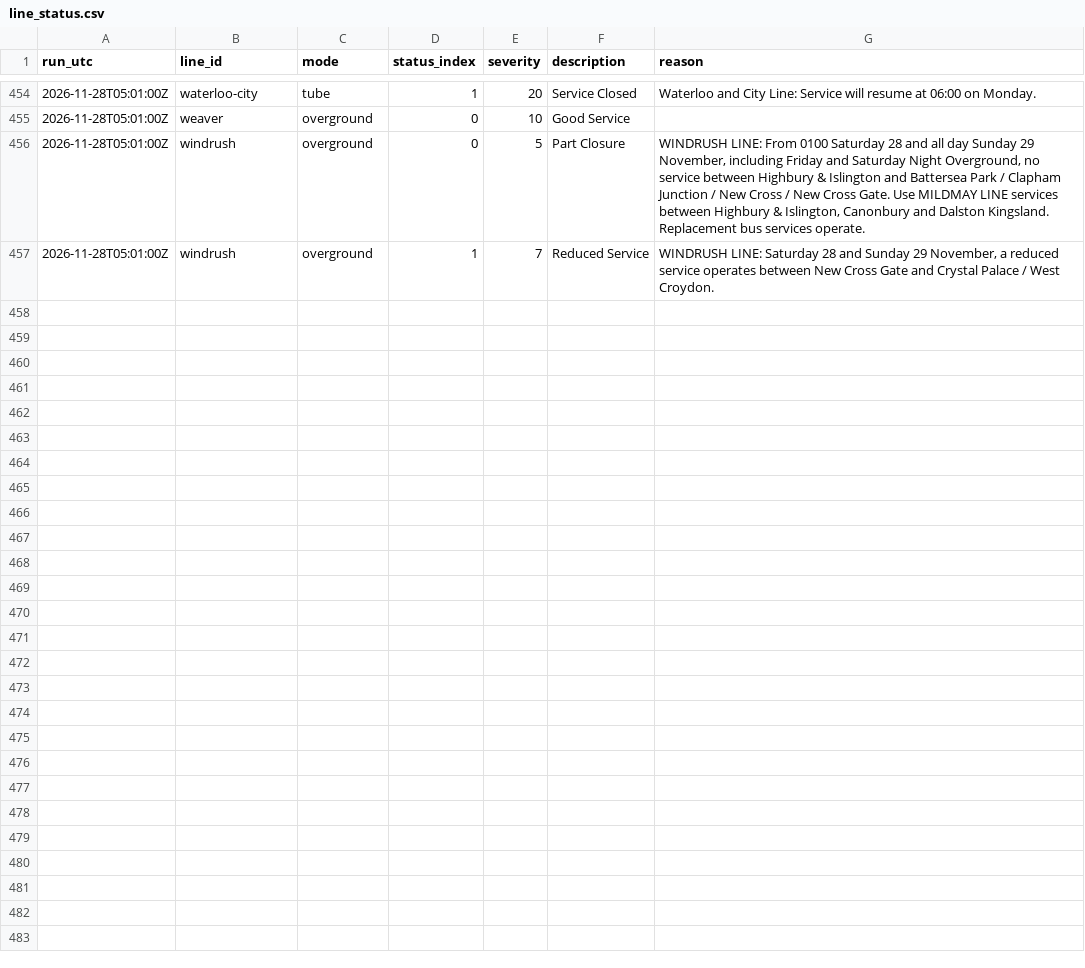
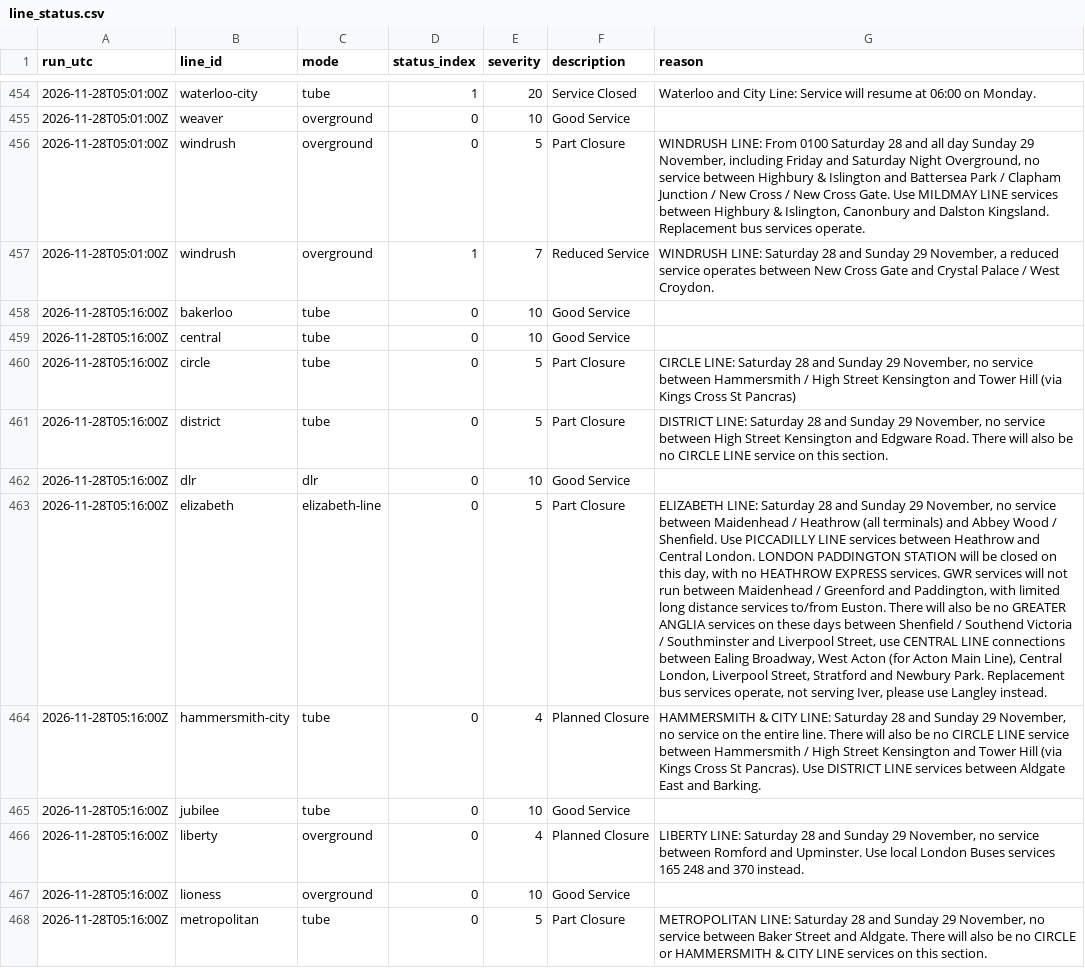
Before and after one commit to IbrahimJahwari/IbrahimJahwari.github.io, a CSV file: raw/2026-11-28/line_status.csv, drawn as a sheet; only a part is shown, gaps mark what is left out; the diff covers the shown part only; the diff names each change by its address in the sheet, - before the commit and + after, or states it on an @@ line.

```diff
--- a/raw/2026-11-28/line_status.csv
+++ b/raw/2026-11-28/line_status.csv
+row 458: 2026-11-28T05:16:00Z | bakerloo | tube | 0 | 10 | Good Service
+row 459: 2026-11-28T05:16:00Z | central | tube | 0 | 10 | Good Service
+row 460: 2026-11-28T05:16:00Z | circle | tube | 0 | 5 | Part Closure | CIRCLE LINE: Saturday 28 and Sunday 29 November, no service between Hammersmith / High Street Kensington and Tower Hill (via Kings Cross St Pancras)
+row 461: 2026-11-28T05:16:00Z | district | tube | 0 | 5 | Part Closure | DISTRICT LINE: Saturday 28 and Sunday 29 November, no service between High Street Kensington and Edgware Road. There will also be no CIRCLE LINE service on this section.
+row 462: 2026-11-28T05:16:00Z | dlr | dlr | 0 | 10 | Good Service
+row 463: 2026-11-28T05:16:00Z | elizabeth | elizabeth-line | 0 | 5 | Part Closure | ELIZABETH LINE: Saturday 28 and Sunday 29 November, no service between Maidenhead / Heathrow (all terminals) and Abbey Wood / Shenfield. Use PICCADILLY LINE services between Heathrow and Central London. LONDON PADDINGTON STATION will be closed on this day, with no HEATHROW EXPRESS services. GWR services will not run between Maidenhead / Greenford and Paddington, with limited long distance services to/from Euston. There will also be no GREATER ANGLIA services on these days between Shenfield / Southend Victoria / Southminster and Liverpool Street, use CENTRAL LINE connections between Ealing Broadway, West Acton (for Acton Main Line), Central London, Liverpool Street, Stratford and Newbury Park. Replacement bus services operate, not serving Iver, please use Langley instead.
+row 464: 2026-11-28T05:16:00Z | hammersmith-city | tube | 0 | 4 | Planned Closure | HAMMERSMITH & CITY LINE: Saturday 28 and Sunday 29 November, no service on the entire line. There will also be no CIRCLE LINE service between Hammersmith / High Street Kensington and Tower Hill (via Kings Cross St Pancras). Use DISTRICT LINE services between Aldgate East and Barking.
+row 465: 2026-11-28T05:16:00Z | jubilee | tube | 0 | 10 | Good Service
+row 466: 2026-11-28T05:16:00Z | liberty | overground | 0 | 4 | Planned Closure | LIBERTY LINE: Saturday 28 and Sunday 29 November, no service between Romford and Upminster. Use local London Buses services 165 248 and 370 instead.
+row 467: 2026-11-28T05:16:00Z | lioness | overground | 0 | 10 | Good Service
+row 468: 2026-11-28T05:16:00Z | metropolitan | tube | 0 | 5 | Part Closure | METROPOLITAN LINE: Saturday 28 and Sunday 29 November, no service between Baker Street and Aldgate. There will also be no CIRCLE or HAMMERSMITH & CITY LINE services on this section.
```
Also changed, not shown: 11 added rows elsewhere in this file, raw/2026-11-28/collection_log.csv, raw/2026-11-28/lifts.csv, 7 other files.
